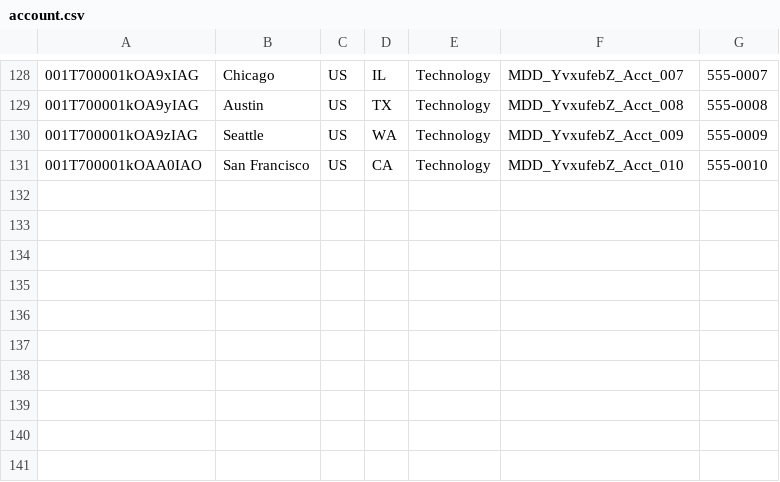
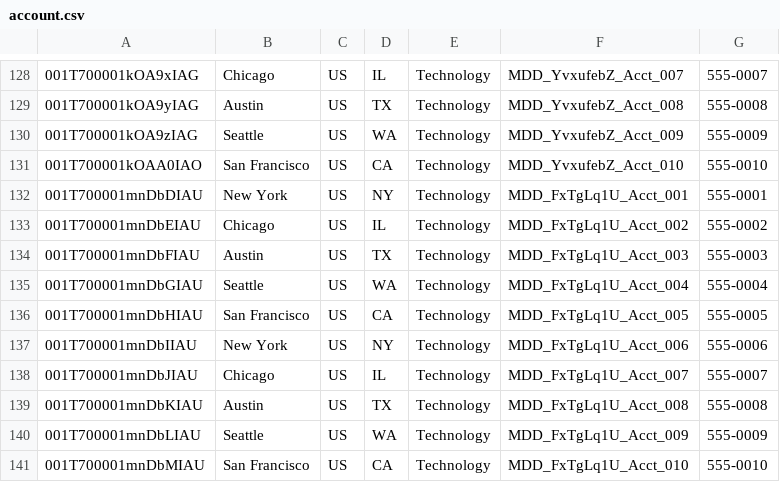
Before and after one commit to saalibilli/GHTestRepoLarge02, a CSV file: dataset/account.csv, drawn as a sheet; only a part is shown, gaps mark what is left out; the diff names each change by its address in the sheet, - before the commit and + after, or states it on an @@ line.

```diff
--- a/dataset/account.csv
+++ b/dataset/account.csv
+row 132: 001T700001mnDbDIAU | New York | US | NY | Technology | MDD_FxTgLq1U_Acct_001 | 555-0001
+row 133: 001T700001mnDbEIAU | Chicago | US | IL | Technology | MDD_FxTgLq1U_Acct_002 | 555-0002
+row 134: 001T700001mnDbFIAU | Austin | US | TX | Technology | MDD_FxTgLq1U_Acct_003 | 555-0003
+row 135: 001T700001mnDbGIAU | Seattle | US | WA | Technology | MDD_FxTgLq1U_Acct_004 | 555-0004
+row 136: 001T700001mnDbHIAU | San Francisco | US | CA | Technology | MDD_FxTgLq1U_Acct_005 | 555-0005
+row 137: 001T700001mnDbIIAU | New York | US | NY | Technology | MDD_FxTgLq1U_Acct_006 | 555-0006
+row 138: 001T700001mnDbJIAU | Chicago | US | IL | Technology | MDD_FxTgLq1U_Acct_007 | 555-0007
+row 139: 001T700001mnDbKIAU | Austin | US | TX | Technology | MDD_FxTgLq1U_Acct_008 | 555-0008
+row 140: 001T700001mnDbLIAU | Seattle | US | WA | Technology | MDD_FxTgLq1U_Acct_009 | 555-0009
+row 141: 001T700001mnDbMIAU | San Francisco | US | CA | Technology | MDD_FxTgLq1U_Acct_010 | 555-0010
```
Also changed, not shown: dataset/contact.csv, dataset/opportunity.csv, 41 other files.
